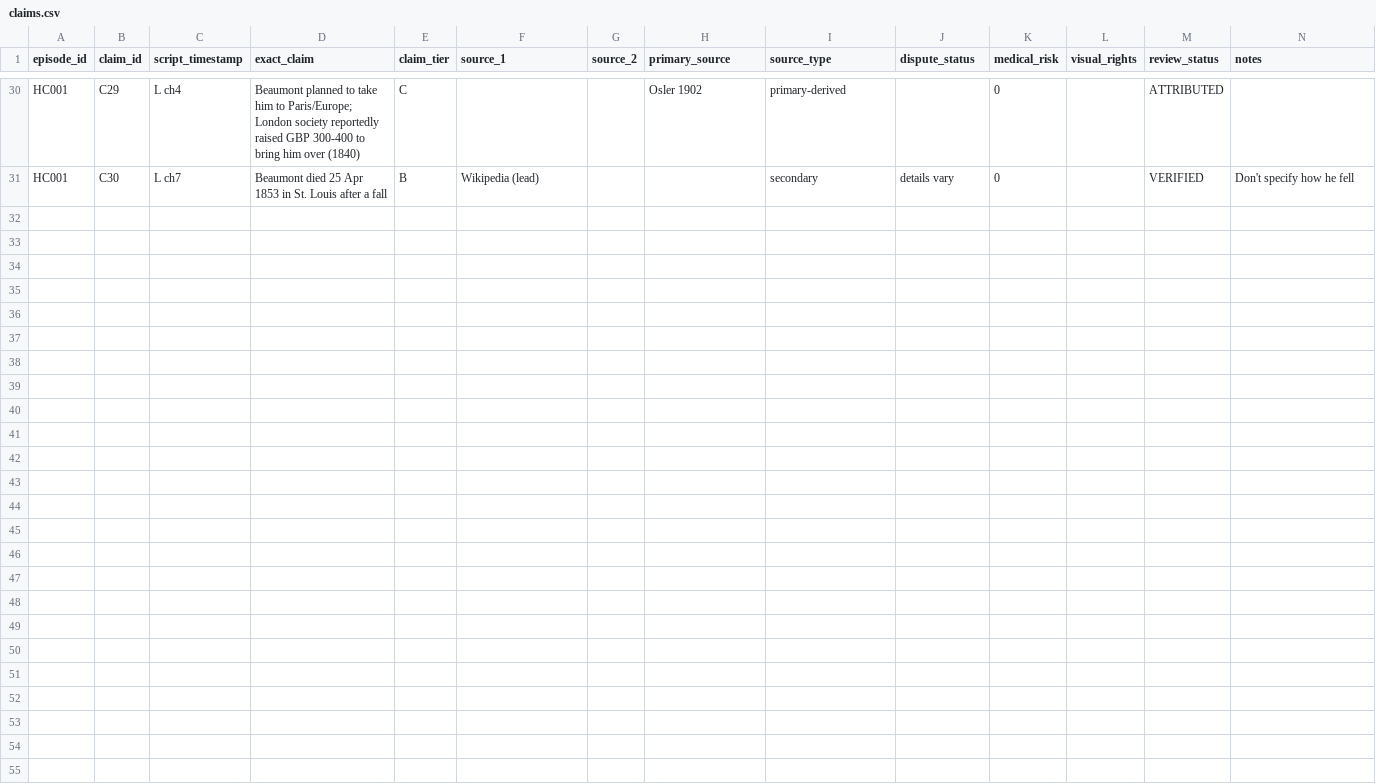
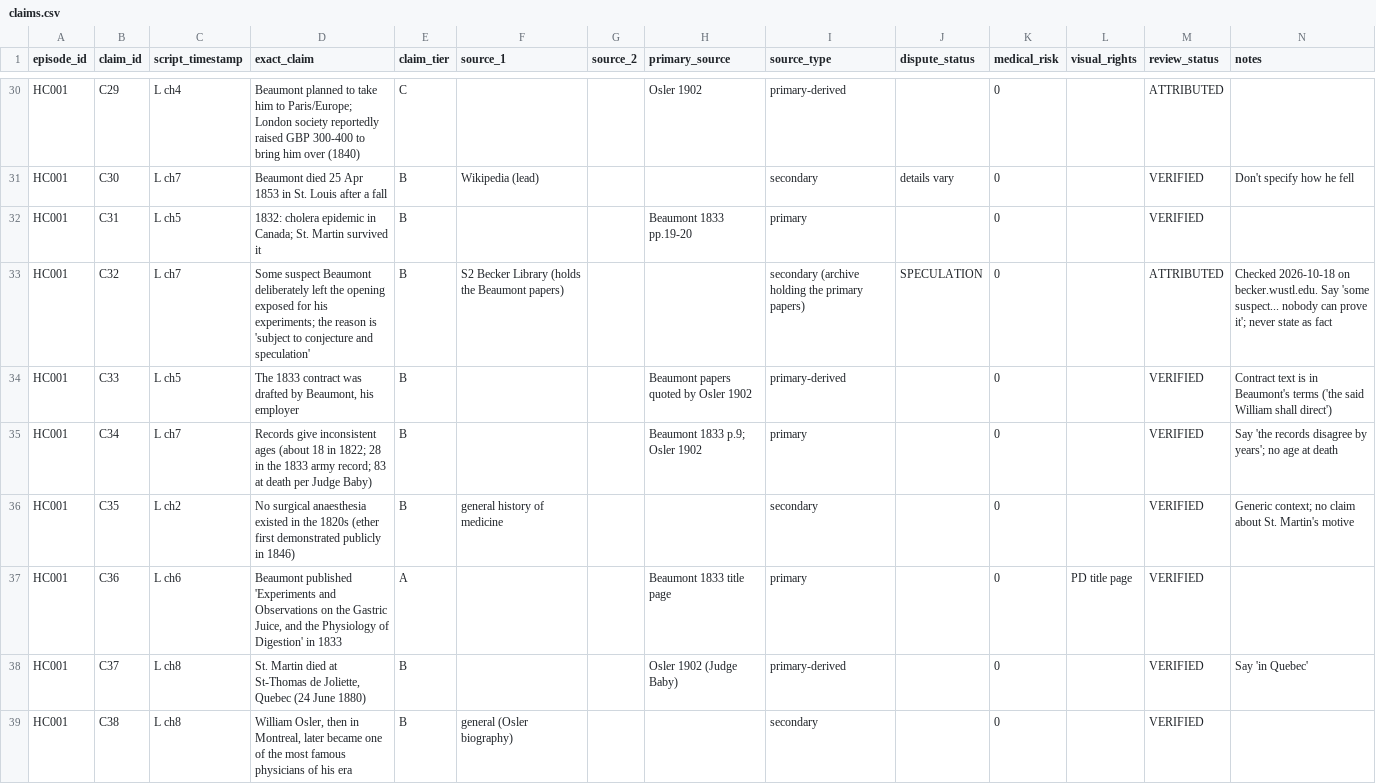
Before and after one commit to M-Bornara/OpenMontage, a CSV file: channels/storybook-medical/editorial/episodes/HC001-st-martin/claims.csv, drawn as a sheet; only a part is shown, gaps mark what is left out.

```diff
--- a/channels/storybook-medical/editorial/episodes/HC001-st-martin/claims.csv
+++ b/channels/storybook-medical/editorial/episodes/HC001-st-martin/claims.csv
@@ -31 +31,9 @@ HC001,C29,L ch4,"Beaumont planned to take him to Paris/Europe; London society re
 HC001,C30,L ch7,"Beaumont died 25 Apr 1853 in St. Louis after a fall",B,Wikipedia (lead),,,secondary,details vary,0,,VERIFIED,"Don't specify how he fell"
+HC001,C31,L ch5,"1832: cholera epidemic in Canada; St. Martin survived it",B,,,Beaumont 1833 pp.19-20,primary,,0,,VERIFIED,
+HC001,C32,L ch7,"Some suspect Beaumont deliberately left the opening exposed for his experiments; the reason is 'subject to conjecture and speculation'",B,S2 Becker Library (holds the Beaumont papers),,,secondary (archive holding the primary papers),SPECULATION,0,,ATTRIBUTED,"Checked 2026-10-18 on becker.wustl.edu. Say 'some suspect... nobody can prove it'; never state as fact"
+HC001,C33,L ch5,"The 1833 contract was drafted by Beaumont, his employer",B,,,Beaumont papers quoted by Osler 1902,primary-derived,,0,,VERIFIED,"Contract text is in Beaumont's terms ('the said William shall direct')"
+HC001,C34,L ch7,"Records give inconsistent ages (about 18 in 1822; 28 in the 1833 army record; 83 at death per Judge Baby)",B,,,Beaumont 1833 p.9; Osler 1902,primary,,0,,VERIFIED,"Say 'the records disagree by years'; no age at death"
+HC001,C35,L ch2,"No surgical anaesthesia existed in the 1820s (ether first demonstrated publicly in 1846)",B,general history of medicine,,,secondary,,0,,VERIFIED,"Generic context; no claim about St. Martin's motive"
+HC001,C36,L ch6,"Beaumont published 'Experiments and Observations on the Gastric Juice, and the Physiology of Digestion' in 1833",A,,,Beaumont 1833 title page,primary,,0,PD title page,VERIFIED,
+HC001,C37,L ch8,"St. Martin died at St-Thomas de Joliette, Quebec (24 June 1880)",B,,,Osler 1902 (Judge Baby),primary-derived,,0,,VERIFIED,"Say 'in Quebec'"
+HC001,C38,L ch8,"William Osler, then in Montreal, later became one of the most famous physicians of his era",B,general (Osler biography),,,secondary,,0,,VERIFIED,
```
Also changed, not shown: 33 other files.
